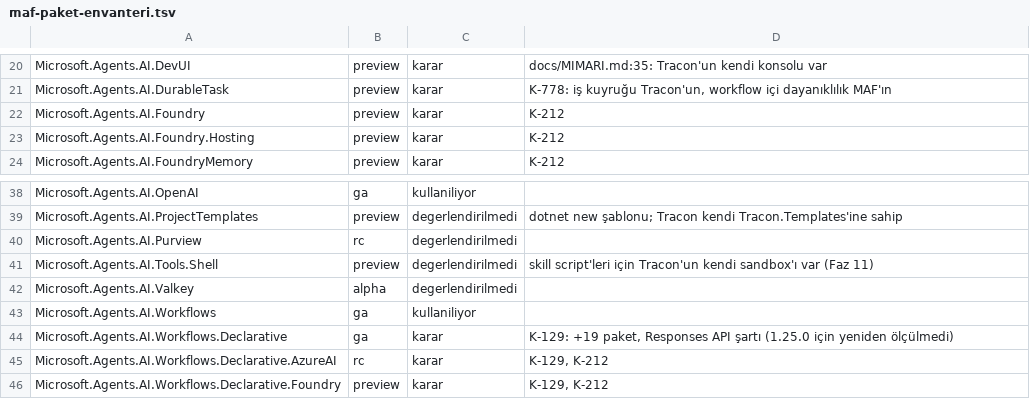
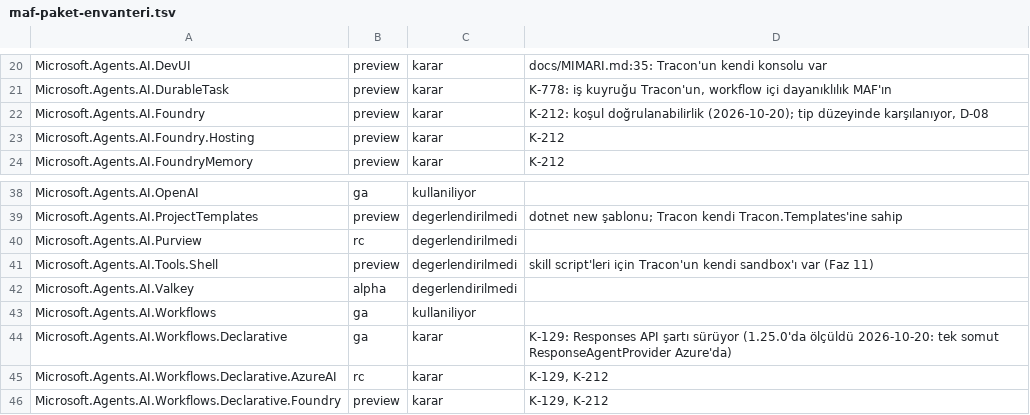
Before and after one commit to farukatasoy/Tracon, a TSV file: scripts/maf-paket-envanteri.tsv, drawn as a sheet; only a part is shown, gaps mark what is left out.

```diff
--- a/scripts/maf-paket-envanteri.tsv
+++ b/scripts/maf-paket-envanteri.tsv
@@ -21,3 +21,3 @@ Microsoft.Agents.AI.DevUI	preview	karar	docs/MIMARI.md:35: Tracon'un kendi konso
 Microsoft.Agents.AI.DurableTask	preview	karar	K-778: iş kuyruğu Tracon'un, workflow içi dayanıklılık MAF'ın
-Microsoft.Agents.AI.Foundry	preview	karar	K-212
+Microsoft.Agents.AI.Foundry	preview	karar	K-212: koşul doğrulanabilirlik (2026-10-20); tip düzeyinde karşılanıyor, D-08
 Microsoft.Agents.AI.Foundry.Hosting	preview	karar	K-212
@@ -43,3 +43,3 @@ Microsoft.Agents.AI.Valkey	alpha	degerlendirilmedi
 Microsoft.Agents.AI.Workflows	ga	kullaniliyor	
-Microsoft.Agents.AI.Workflows.Declarative	ga	karar	K-129: +19 paket, Responses API şartı (1.25.0 için yeniden ölçülmedi)
+Microsoft.Agents.AI.Workflows.Declarative	ga	karar	K-129: Responses API şartı sürüyor (1.25.0'da ölçüldü 2026-10-20: tek somut ResponseAgentProvider Azure'da)
 Microsoft.Agents.AI.Workflows.Declarative.AzureAI	rc	karar	K-129, K-212
```
Also changed, not shown: 18 other files.
